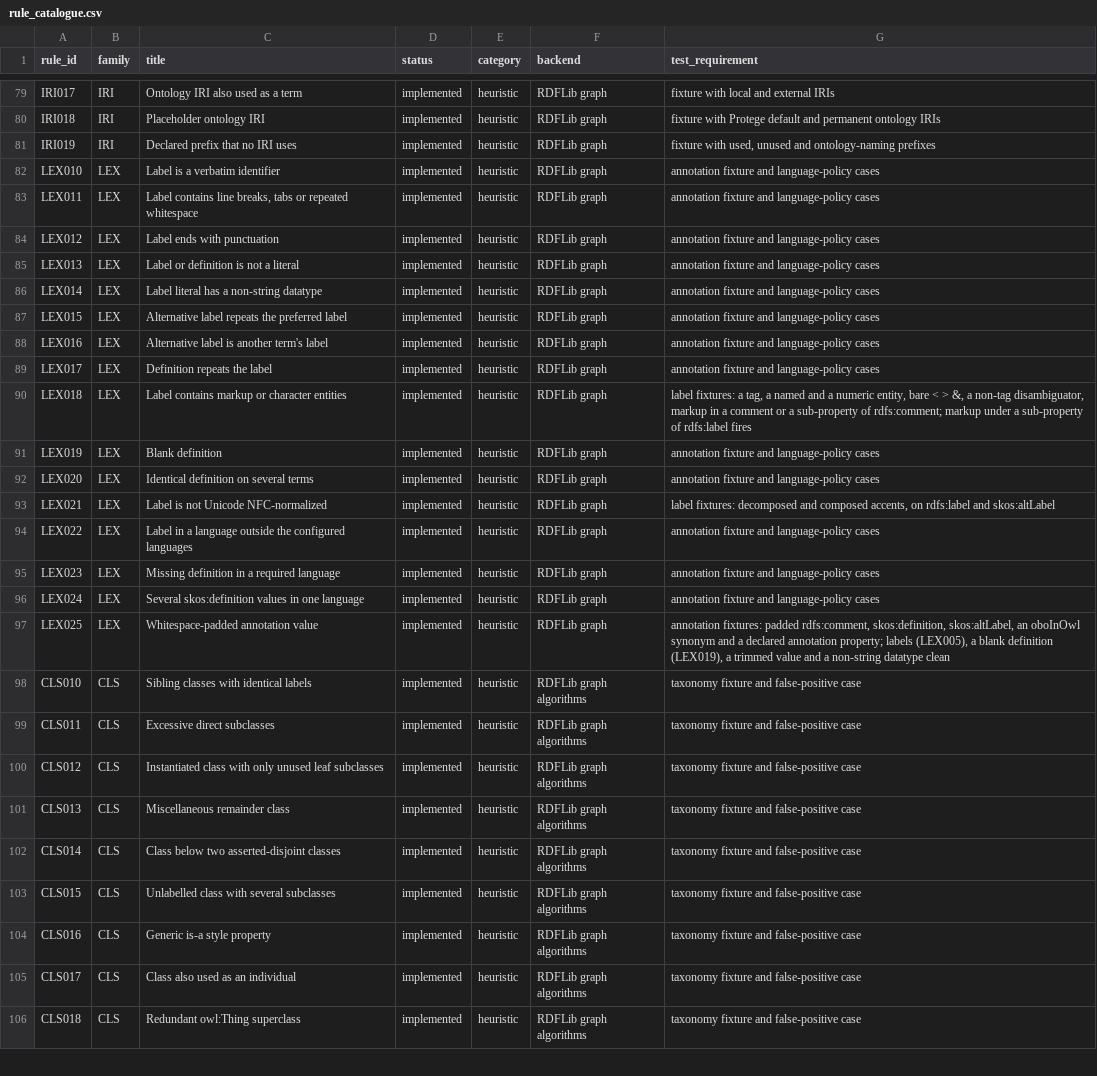
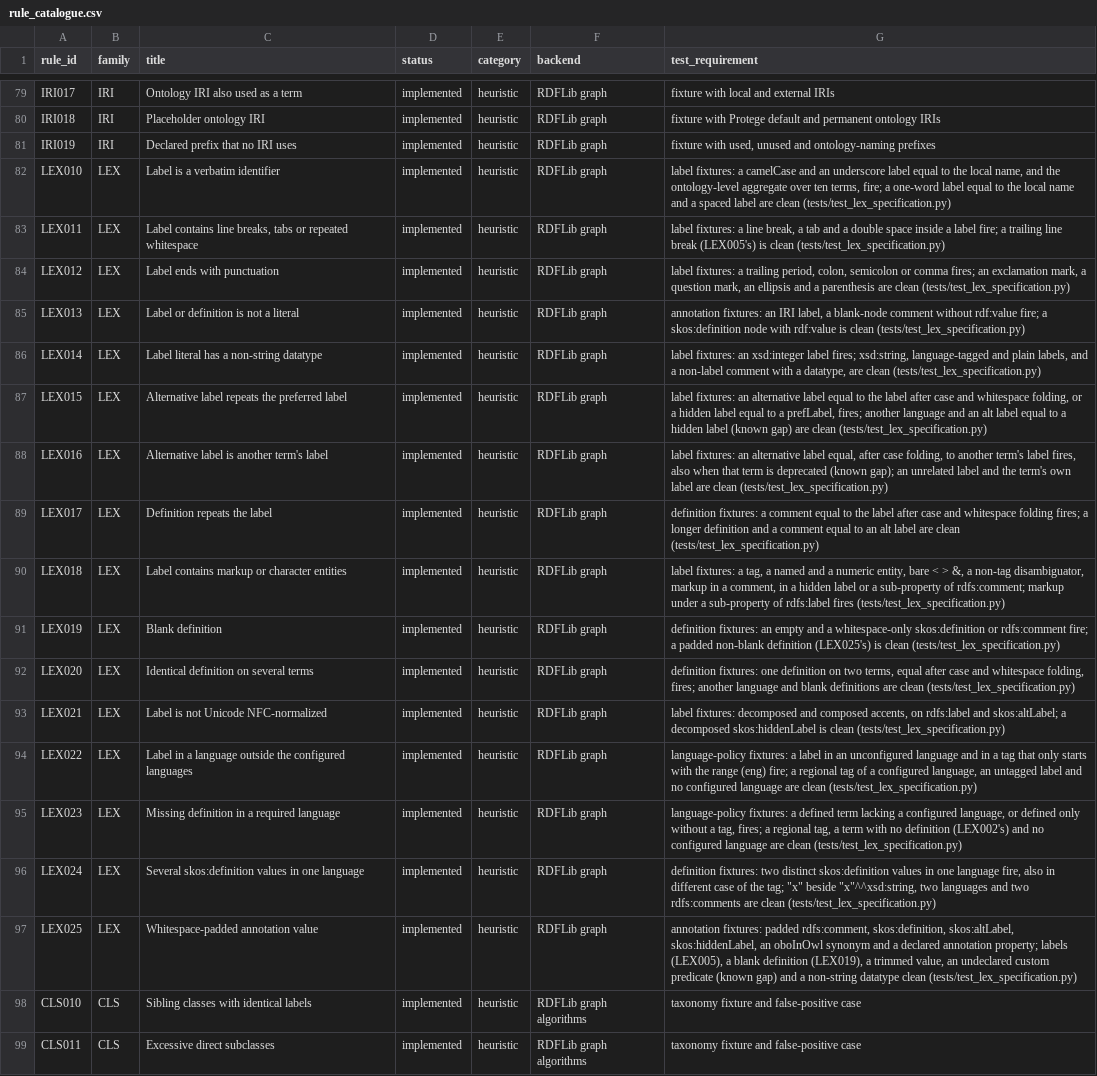
Before and after one commit to arnaudgelas/ontolint, a CSV file: data/rule_catalogue.csv, drawn as a sheet; only a part is shown, gaps mark what is left out; the shorter side is filled out with more unchanged rows; the diff covers the shown part only; the diff names each change by its address in the sheet, - before the commit and + after, or states it on an @@ line.

```diff
--- a/data/rule_catalogue.csv
+++ b/data/rule_catalogue.csv
-G82 (test_requirement): annotation fixture and language-policy cases
+G82 (test_requirement): label fixtures: a camelCase and an underscore label equal to the local name, and the ontology-level aggregate over ten terms, fire; a one-word label equal to the local name and a spaced label are clean (tests/test_lex_specification.py)
-G83 (test_requirement): annotation fixture and language-policy cases
+G83 (test_requirement): label fixtures: a line break, a tab and a double space inside a label fire; a trailing line break (LEX005's) is clean (tests/test_lex_specification.py)
-G84 (test_requirement): annotation fixture and language-policy cases
+G84 (test_requirement): label fixtures: a trailing period, colon, semicolon or comma fires; an exclamation mark, a question mark, an ellipsis and a parenthesis are clean (tests/test_lex_specification.py)
-G85 (test_requirement): annotation fixture and language-policy cases
+G85 (test_requirement): annotation fixtures: an IRI label, a blank-node comment without rdf:value fire; a skos:definition node with rdf:value is clean (tests/test_lex_specification.py)
-G86 (test_requirement): annotation fixture and language-policy cases
+G86 (test_requirement): label fixtures: an xsd:integer label fires; xsd:string, language-tagged and plain labels, and a non-label comment with a datatype, are clean (tests/test_lex_specification.py)
-G87 (test_requirement): annotation fixture and language-policy cases
+G87 (test_requirement): label fixtures: an alternative label equal to the label after case and whitespace folding, or a hidden label equal to a prefLabel, fires; another language and an alt label equal to a hidden label (known gap) are clean (tests/test_lex_specification.py)
-G88 (test_requirement): annotation fixture and language-policy cases
+G88 (test_requirement): label fixtures: an alternative label equal, after case folding, to another term's label fires, also when that term is deprecated (known gap); an unrelated label and the term's own label are clean (tests/test_lex_specification.py)
-G89 (test_requirement): annotation fixture and language-policy cases
+G89 (test_requirement): definition fixtures: a comment equal to the label after case and whitespace folding fires; a longer definition and a comment equal to an alt label are clean (tests/test_lex_specification.py)
-G90 (test_requirement): …in a comment or a sub-property of rdfs:comment; markup under a sub-property of rdfs:label fires
+G90 (test_requirement): …in a comment, in a hidden label or a sub-property of rdfs:comment; markup under a sub-property of rdfs:label fires (tests/test_lex_specification.py)
-G91 (test_requirement): annotation fixture and language-policy cases
+G91 (test_requirement): definition fixtures: an empty and a whitespace-only skos:definition or rdfs:comment fire; a padded non-blank definition (LEX025's) is clean (tests/test_lex_specification.py)
-G92 (test_requirement): annotation fixture and language-policy cases
+G92 (test_requirement): definition fixtures: one definition on two terms, equal after case and whitespace folding, fires; another language and blank definitions are clean (tests/test_lex_specification.py)
-G93 (test_requirement): …rdfs:label and skos:altLabel
+G93 (test_requirement): …rdfs:label and skos:altLabel; a decomposed skos:hiddenLabel is clean (tests/test_lex_specification.py)
-G94 (test_requirement): annotation fixture and language-policy cases
+G94 (test_requirement): language-policy fixtures: a label in an unconfigured language and in a tag that only starts with the range (eng) fire; a regional tag of a configured language, an untagged label and no configured language are clean (tests/test_lex_specification.py)
-G95 (test_requirement): annotation fixture and language-policy cases
+G95 (test_requirement): language-policy fixtures: a defined term lacking a configured language, or defined only without a tag, fires; a regional tag, a term with no definition (LEX002's) and no configured language are clean (tests/test_lex_specification.py)
-G96 (test_requirement): annotation fixture and language-policy cases
+G96 (test_requirement): definition fixtures: two distinct skos:definition values in one language fire, also in different case of the tag; "x" beside "x"^^xsd:string, two languages and two rdfs:comments are clean (tests/test_lex_specification.py)
-G97 (test_requirement): …skos:definition, skos:altLabel, an oboInOwl synonym and a declared annotation property; labels (LEX005), a blank definition (LEX019), a trimmed value and a non-string datatype clean
+G97 (test_requirement): …skos:definition, skos:altLabel, skos:hiddenLabel, an oboInOwl synonym and a declared annotation property; labels (LEX005), a blank definition (LEX019), a trimmed value, an undeclared custom predicate (known gap) and a non-string datatype clean (tests/test_lex_specification.py)
```
Also changed, not shown: 9 edited cells elsewhere in this file, src/ontolint/data/rule_catalogue.csv, 8 other files.
